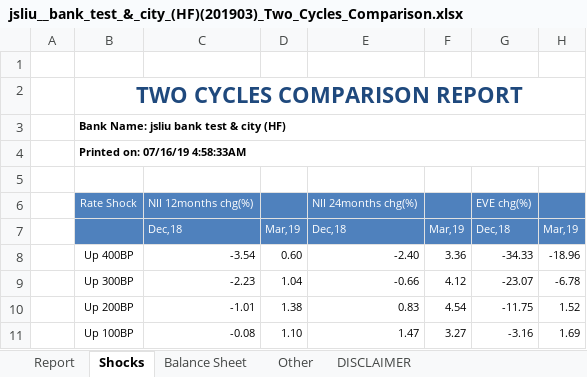
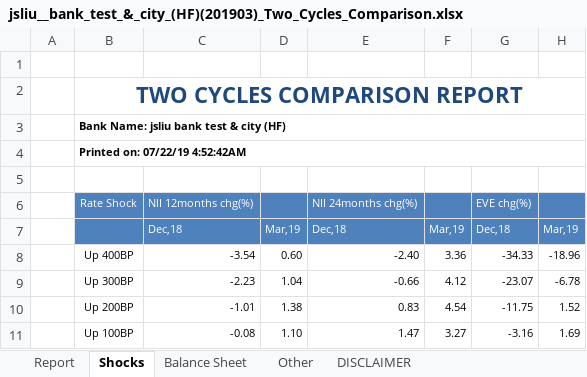
Before and after one commit to jasenliu/AutoTHCN, an Excel workbook: lib/report/benchmark_report/web14/exl/201903/jsliu__bank_test_&_city_(HF)(201903)_Two_Cycles_Comparison.xlsx, sheet Shocks, drawn as a sheet; only a part is shown; values as stored, in another font and other column widths than the file's, no borders; charts and pictures not drawn; the diff names each change by its address in the sheet, - before the commit and + after, or states it on an @@ line.

```diff
--- a/lib/report/benchmark_report/web14/exl/201903/jsliu__bank_test_&_city_(HF)(201903)_Two_Cycles_Comparison.xlsx (sheet Shocks)
+++ b/lib/report/benchmark_report/web14/exl/201903/jsliu__bank_test_&_city_(HF)(201903)_Two_Cycles_Comparison.xlsx (sheet Shocks)
-B4: Printed on: 07/16/19 4:58:33AM
+B4: Printed on: 07/22/19 4:52:42AM
```
Also changed, not shown: sheet Report, sheet Other, charts or pictures.
